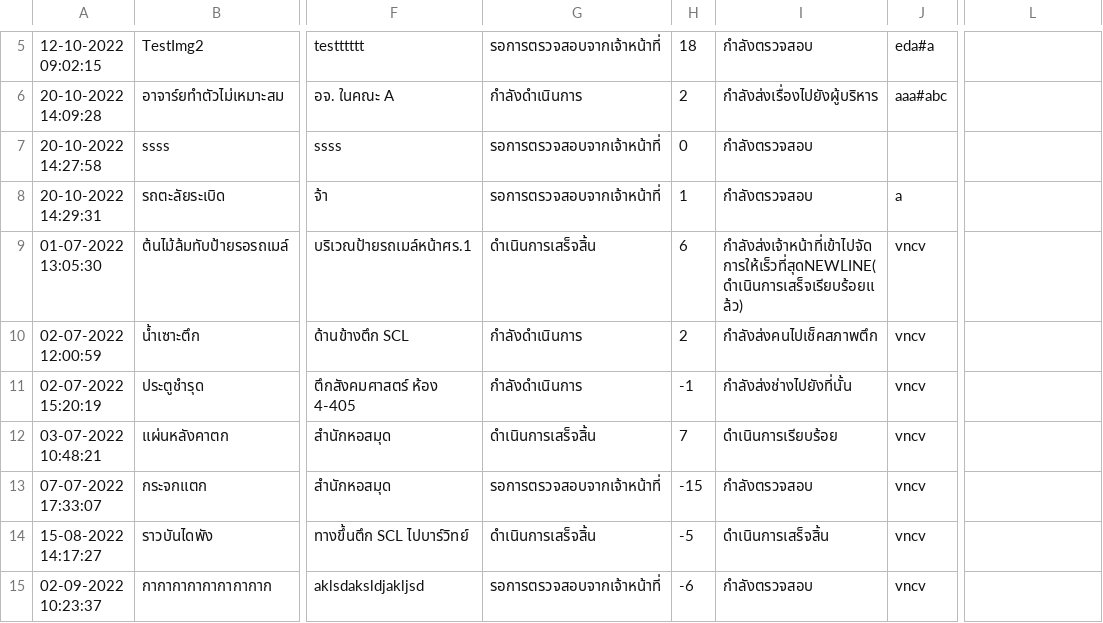
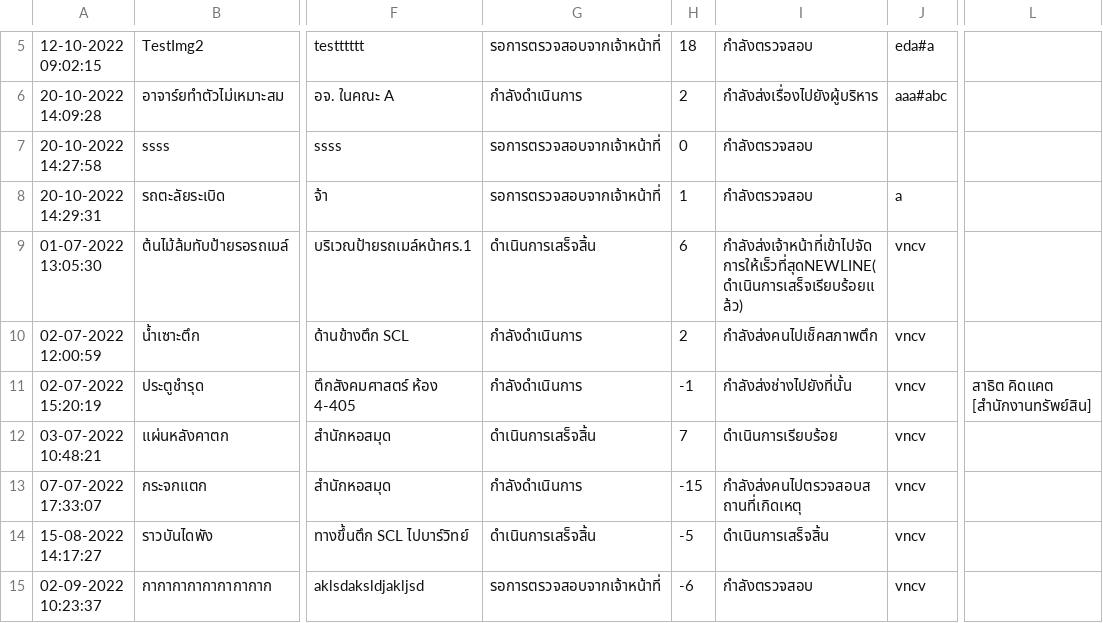
Before and after one commit to SoraNual/KU_ComplaintSubmissionJavaApp, a CSV file: data/complaints.csv, drawn as a sheet; only a part is shown, gaps mark what is left out; the diff names each change by its address in the sheet, - before the commit and + after, or states it on an @@ line.

```diff
--- a/data/complaints.csv
+++ b/data/complaints.csv
-L11: (empty)
+L11: สาธิต คิดแคต [สำนักงานทรัพย์สิน]
-G13: รอการตรวจสอบจากเจ้าหน้าที่
+G13: กำลังดำเนินการ
-I13: กำลังตรวจสอบ
+I13: กำลังส่งคนไปตรวจสอบสถานที่เกิดเหตุ
```
Also changed, not shown: data/agency.csv, data/complaintCategories.csv, 33 other files.
